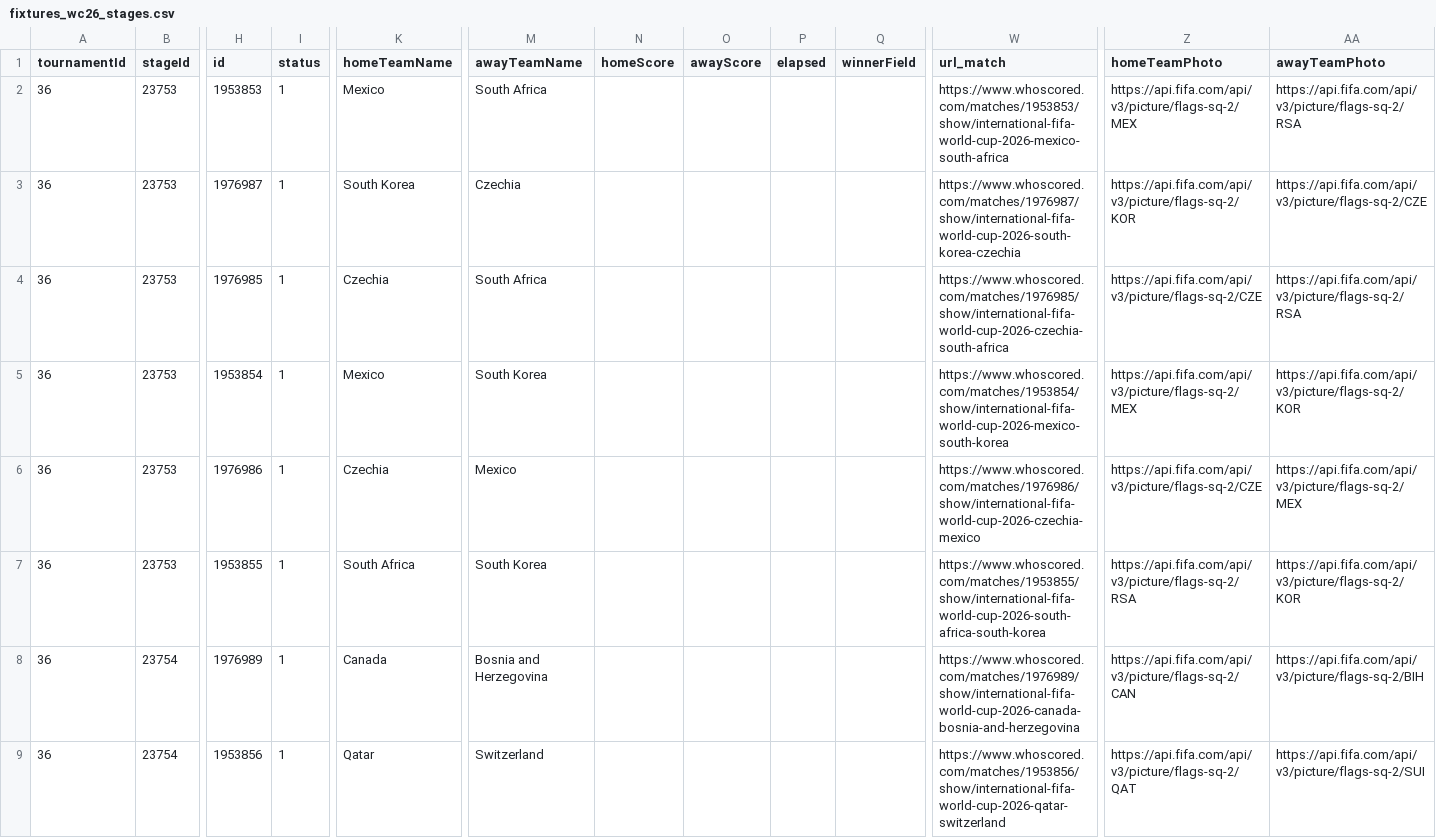
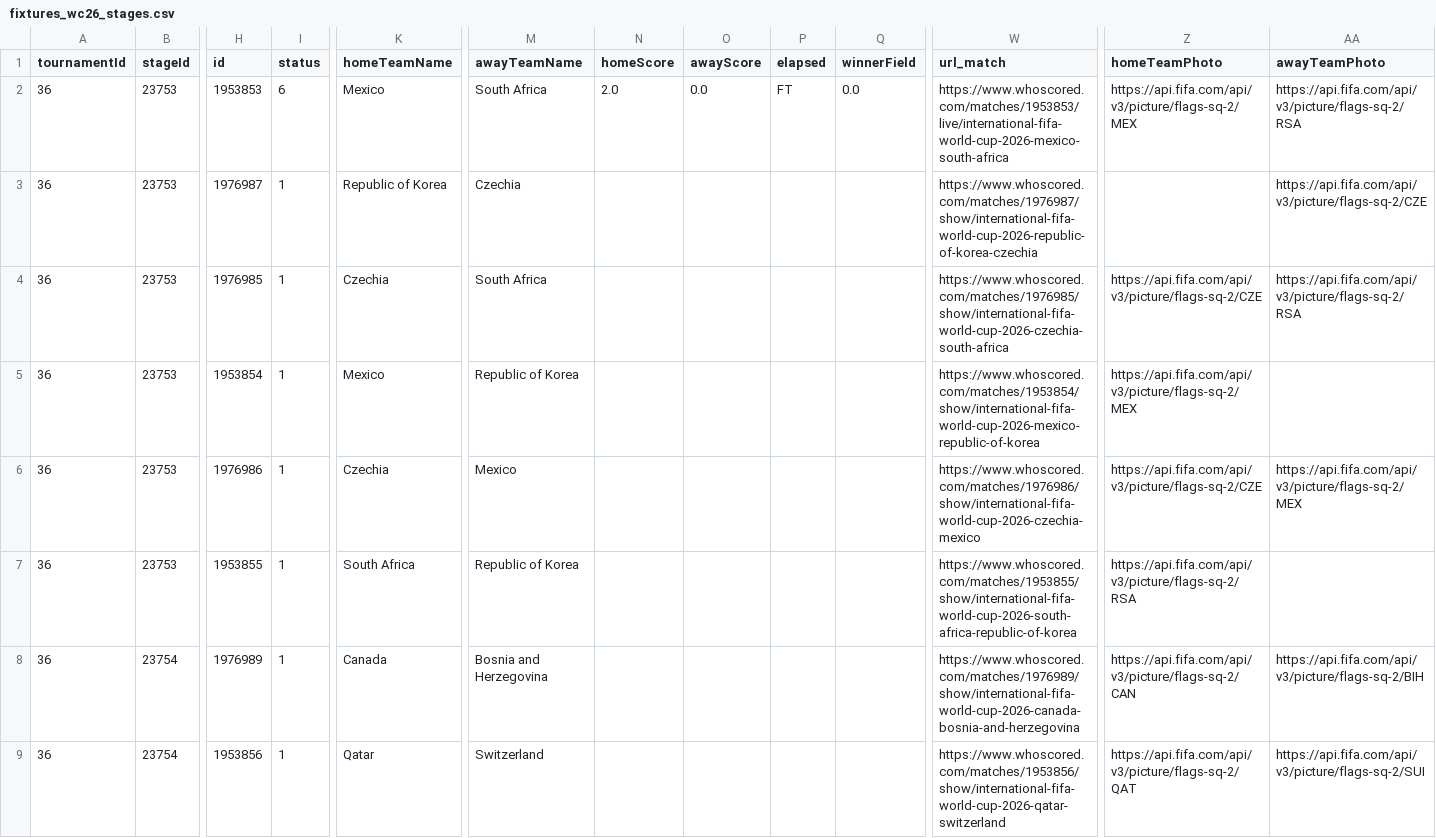
Before and after one commit to CescBlanco/world_cup_26_dashboard, a CSV file: worldcup26/data/fixtures_wc26_stages.csv, drawn as a sheet; only a part is shown, gaps mark what is left out; the diff names each change by its address in the sheet, - before the commit and + after, or states it on an @@ line.

Commit message:
fix: last changes and data first match

```diff
--- a/worldcup26/data/fixtures_wc26_stages.csv
+++ b/worldcup26/data/fixtures_wc26_stages.csv
-I2 (status): 1
+I2 (status): 6
-N2 (homeScore): (empty)
+N2 (homeScore): 2.0
-O2 (awayScore): (empty)
+O2 (awayScore): 0.0
-P2 (elapsed): (empty)
+P2 (elapsed): FT
-Q2 (winnerField): (empty)
+Q2 (winnerField): 0.0
-W2 (url_match): https://www.whoscored.com/matches/1953853/show/international-fifa-world-cup-2026-mexico-south-africa
+W2 (url_match): https://www.whoscored.com/matches/1953853/live/international-fifa-world-cup-2026-mexico-south-africa
-K3 (homeTeamName): South Korea
+K3 (homeTeamName): Republic of Korea
-W3 (url_match): https://www.whoscored.com/matches/1976987/show/international-fifa-world-cup-2026-south-korea-czechia
+W3 (url_match): https://www.whoscored.com/matches/1976987/show/international-fifa-world-cup-2026-republic-of-korea-czechia
-Z3 (homeTeamPhoto): https://api.fifa.com/api/v3/picture/flags-sq-2/KOR
+Z3 (homeTeamPhoto): (empty)
-M5 (awayTeamName): South Korea
+M5 (awayTeamName): Republic of Korea
-W5 (url_match): https://www.whoscored.com/matches/1953854/show/international-fifa-world-cup-2026-mexico-south-korea
+W5 (url_match): https://www.whoscored.com/matches/1953854/show/international-fifa-world-cup-2026-mexico-republic-of-korea
-AA5 (awayTeamPhoto): https://api.fifa.com/api/v3/picture/flags-sq-2/KOR
+AA5 (awayTeamPhoto): (empty)
-M7 (awayTeamName): South Korea
+M7 (awayTeamName): Republic of Korea
-W7 (url_match): https://www.whoscored.com/matches/1953855/show/international-fifa-world-cup-2026-south-africa-south-korea
+W7 (url_match): https://www.whoscored.com/matches/1953855/show/international-fifa-world-cup-2026-south-africa-republic-of-korea
-AA7 (awayTeamPhoto): https://api.fifa.com/api/v3/picture/flags-sq-2/KOR
+AA7 (awayTeamPhoto): (empty)
```
Also changed, not shown: 6 other files.
